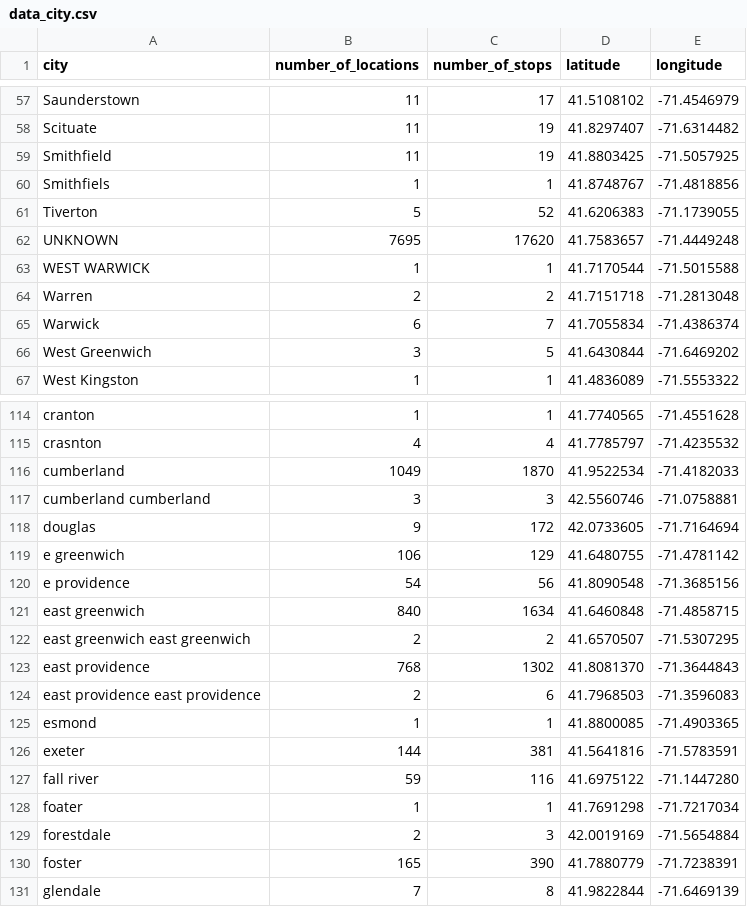
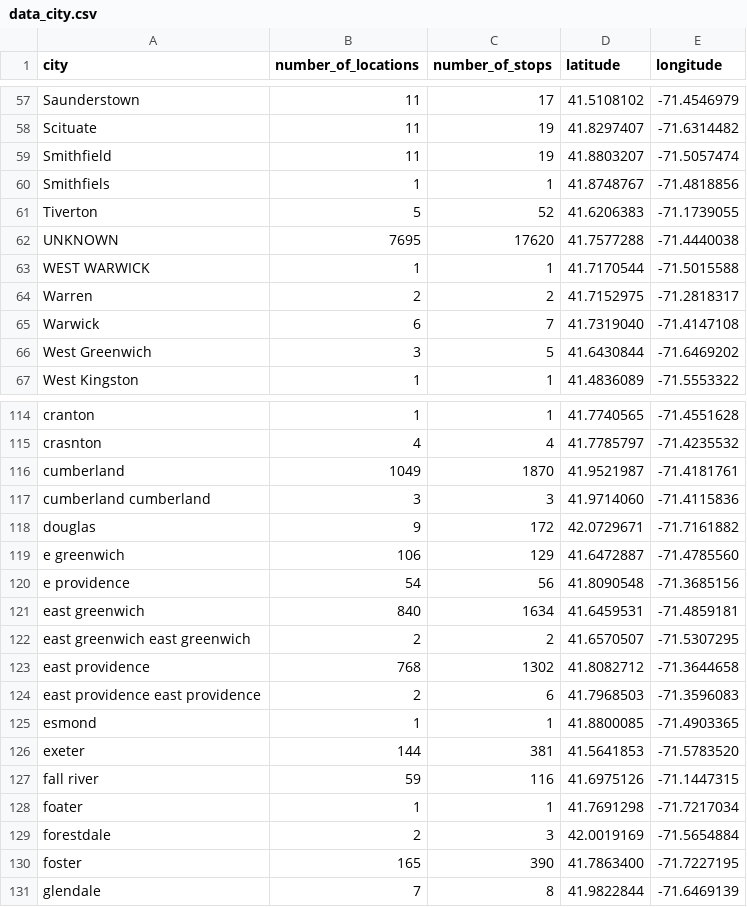
Before and after one commit to stevenblum/bbbs, a CSV file: visualizations/data_city.csv, drawn as a sheet; only a part is shown, gaps mark what is left out; the diff covers the shown part only.

```diff
--- a/visualizations/data_city.csv
+++ b/visualizations/data_city.csv
@@ -58,9 +58,9 @@ Saunderstown,11,17,41.5108102,-71.4546979
 Scituate,11,19,41.8297407,-71.6314482
-Smithfield,11,19,41.8803425,-71.5057925
+Smithfield,11,19,41.8803207,-71.5057474
 Smithfiels,1,1,41.8748767,-71.4818856
 Tiverton,5,52,41.6206383,-71.1739055
-UNKNOWN,7695,17620,41.7583657,-71.4449248
+UNKNOWN,7695,17620,41.7577288,-71.4440038
 WEST WARWICK,1,1,41.7170544,-71.5015588
-Warren,2,2,41.7151718,-71.2813048
-Warwick,6,7,41.7055834,-71.4386374
+Warren,2,2,41.7152975,-71.2818317
+Warwick,6,7,41.7319040,-71.4147108
 West Greenwich,3,5,41.6430844,-71.6469202
@@ -115,17 +115,17 @@ cranton,1,1,41.7740565,-71.4551628
 crasnton,4,4,41.7785797,-71.4235532
-cumberland,1049,1870,41.9522534,-71.4182033
-cumberland cumberland,3,3,42.5560746,-71.0758881
-douglas,9,172,42.0733605,-71.7164694
-e greenwich,106,129,41.6480755,-71.4781142
+cumberland,1049,1870,41.9521987,-71.4181761
+cumberland cumberland,3,3,41.9714060,-71.4115836
+douglas,9,172,42.0729671,-71.7161882
+e greenwich,106,129,41.6472887,-71.4785560
 e providence,54,56,41.8090548,-71.3685156
-east greenwich,840,1634,41.6460848,-71.4858715
+east greenwich,840,1634,41.6459531,-71.4859181
 east greenwich east greenwich,2,2,41.6570507,-71.5307295
-east providence,768,1302,41.8081370,-71.3644843
+east providence,768,1302,41.8082712,-71.3644658
 east providence east providence,2,6,41.7968503,-71.3596083
 esmond,1,1,41.8800085,-71.4903365
-exeter,144,381,41.5641816,-71.5783591
-fall river,59,116,41.6975122,-71.1447280
+exeter,144,381,41.5641853,-71.5783520
+fall river,59,116,41.6975126,-71.1447315
 foater,1,1,41.7691298,-71.7217034
 forestdale,2,3,42.0019169,-71.5654884
-foster,165,390,41.7880779,-71.7238391
+foster,165,390,41.7863400,-71.7227195
 glendale,7,8,41.9822844,-71.6469139
```
Also changed, not shown: 130 edited cells elsewhere in this file, data_geocode/nominatim_search_bad_address_lookup.csv, visualizations/data_route.csv, 19 other files.
